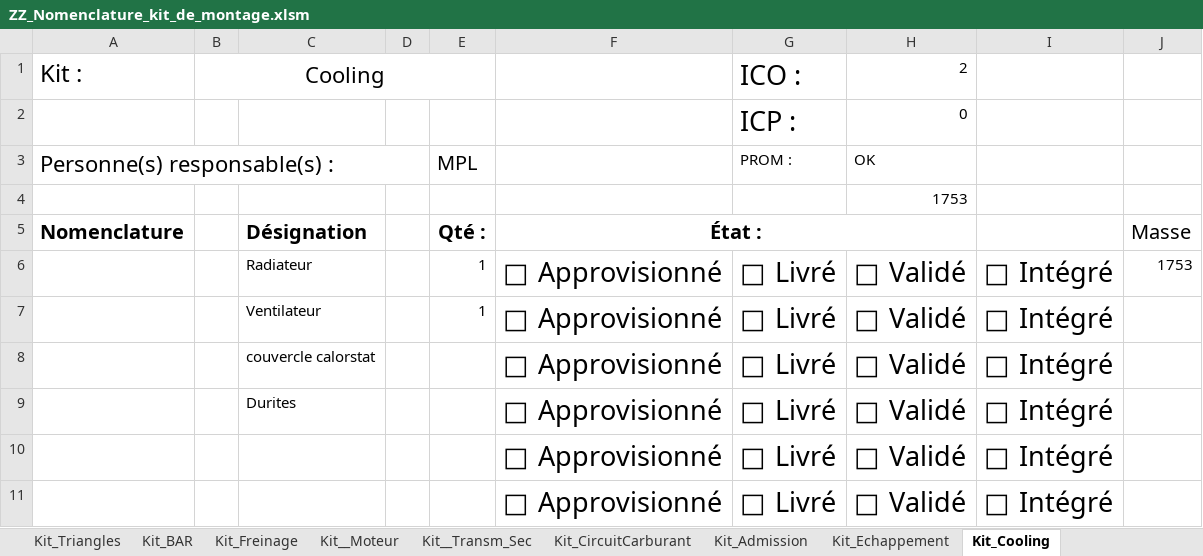
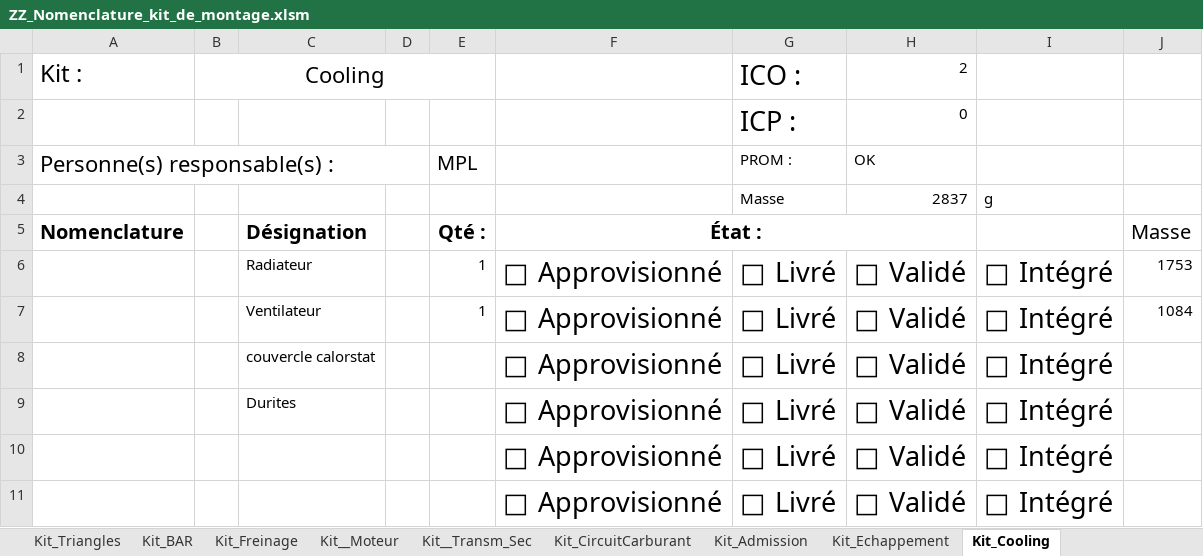
Before and after one commit to EOSCogniton/STUF2019, an Excel workbook: ZZ_Nomenclature_kit_de_montage.xlsm, sheet Kit_Cooling, drawn as a sheet; only a part is shown; values as stored, in another font and other column widths than the file's, no borders; removed rows and columns are numbered as before the commit, all else as after; the diff names each change by its address in the sheet, - before the commit and + after, or states it on an @@ line.

```diff
--- a/ZZ_Nomenclature_kit_de_montage.xlsm (sheet Kit_Cooling)
+++ b/ZZ_Nomenclature_kit_de_montage.xlsm (sheet Kit_Cooling)
-row 4:  |  |  |  |  |  |  | 1753
+row 4:  |  |  |  |  |  | Masse | 2837 | g
-J7: (empty)
+J7: 1084
```
Also changed, not shown: sheet Kit_Pédalier, sheet Statistique_Kit, sheet Kit_Echappement, charts or pictures, 1 other file.
